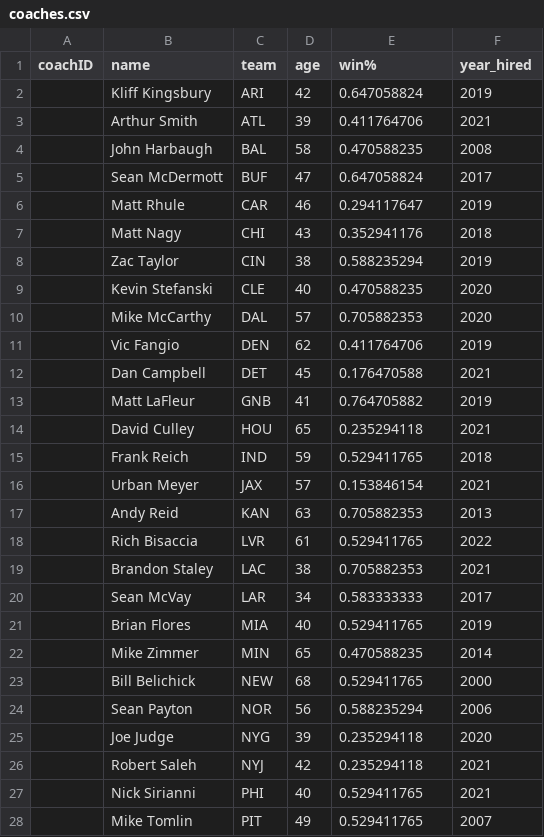
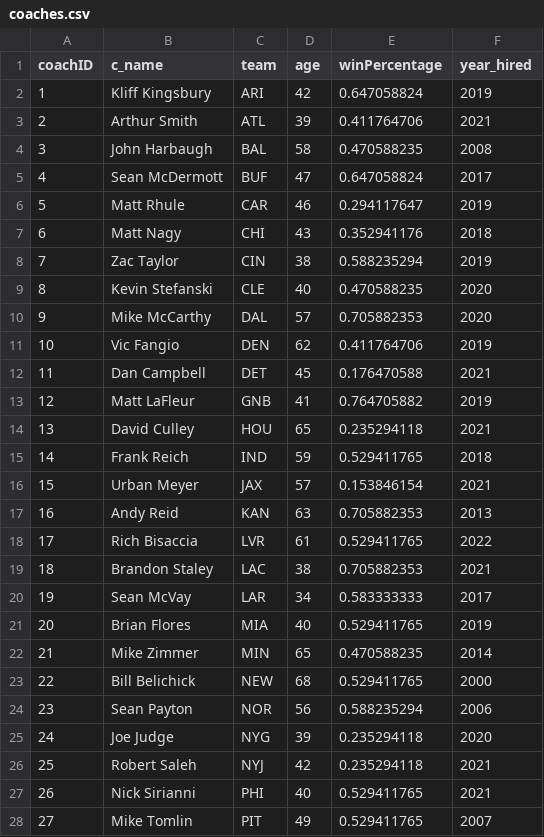
Before and after one commit to MadSuleiman/FootballAnalytics, a CSV file: FootProj/data/coaches.csv, drawn as a sheet; only a part is shown; the diff covers the shown part only.

Commit message:
coaches table

```diff
--- a/FootProj/data/coaches.csv
+++ b/FootProj/data/coaches.csv
@@ -1,28 +1,28 @@
-coachID,name,team,age,win%,year_hired,,,,,,,,,,
-,Kliff Kingsbury,ARI,42,0.647058824,2019,,,,,,,,,,
-,Arthur Smith,ATL,39,0.411764706,2021,,,,,,,,,,
-,John Harbaugh,BAL,58,0.470588235,2008,,,,,,,,,,
-,Sean McDermott,BUF,47,0.647058824,2017,,,,,,,,,,
-,Matt Rhule,CAR,46,0.294117647,2019,,,,,,,,,,
-,Matt Nagy,CHI,43,0.352941176,2018,,,,,,,,,,
-,Zac Taylor,CIN,38,0.588235294,2019,,,,,,,,,,
-,Kevin Stefanski,CLE,40,0.470588235,2020,,,,,,,,,,
-,Mike McCarthy,DAL,57,0.705882353,2020,,,,,,,,,,
-,Vic Fangio,DEN,62,0.411764706,2019,,,,,,,,,,
-,Dan Campbell,DET,45,0.176470588,2021,,,,,,,,,,
-,Matt LaFleur,GNB,41,0.764705882,2019,,,,,,,,,,
-,David Culley,HOU,65,0.235294118,2021,,,,,,,,,,
-,Frank Reich,IND,59,0.529411765,2018,,,,,,,,,,
-,Urban Meyer,JAX,57,0.153846154,2021,,,,,,,,,,
-,Andy Reid,KAN,63,0.705882353,2013,,,,,,,,,,
-,Rich Bisaccia,LVR,61,0.529411765,2022,,,,,,,,,,
-,Brandon Staley,LAC,38,0.705882353,2021,,,,,,,,,,
-,Sean McVay,LAR,34,0.583333333,2017,,,,,,,,,,
-,Brian Flores,MIA,40,0.529411765,2019,,,,,,,,,,
-,Mike Zimmer,MIN,65,0.470588235,2014,,,,,,,,,,
-,Bill Belichick,NEW,68,0.529411765,2000,,,,,,,,,,
-,Sean Payton,NOR,56,0.588235294,2006,,,,,,,,,,
-,Joe Judge,NYG,39,0.235294118,2020,,,,,,,,,,
-,Robert Saleh,NYJ,42,0.235294118,2021,,,,,,,,,,
-,Nick Sirianni,PHI,40,0.529411765,2021,,,,,,,,,,
-,Mike Tomlin,PIT,49,0.529411765,2007,,,,,,,,,,
+coachID, c_name,team,age,winPercentage,year_hired
+1,Kliff Kingsbury,ARI,42,0.647058824,2019
+2,Arthur Smith,ATL,39,0.411764706,2021
+3,John Harbaugh,BAL,58,0.470588235,2008
+4,Sean McDermott,BUF,47,0.647058824,2017
+5,Matt Rhule,CAR,46,0.294117647,2019
+6,Matt Nagy,CHI,43,0.352941176,2018
+7,Zac Taylor,CIN,38,0.588235294,2019
+8,Kevin Stefanski,CLE,40,0.470588235,2020
+9,Mike McCarthy,DAL,57,0.705882353,2020
+10,Vic Fangio,DEN,62,0.411764706,2019
+11,Dan Campbell,DET,45,0.176470588,2021
+12,Matt LaFleur,GNB,41,0.764705882,2019
+13,David Culley,HOU,65,0.235294118,2021
+14,Frank Reich,IND,59,0.529411765,2018
+15,Urban Meyer,JAX,57,0.153846154,2021
+16,Andy Reid,KAN,63,0.705882353,2013
+17,Rich Bisaccia,LVR,61,0.529411765,2022
+18,Brandon Staley,LAC,38,0.705882353,2021
+19,Sean McVay,LAR,34,0.583333333,2017
+20,Brian Flores,MIA,40,0.529411765,2019
+21,Mike Zimmer,MIN,65,0.470588235,2014
+22,Bill Belichick,NEW,68,0.529411765,2000
+23,Sean Payton,NOR,56,0.588235294,2006
+24,Joe Judge,NYG,39,0.235294118,2020
+25,Robert Saleh,NYJ,42,0.235294118,2021
+26,Nick Sirianni,PHI,40,0.529411765,2021
+27,Mike Tomlin,PIT,49,0.529411765,2007
```
Also changed, not shown: 5 edited cells elsewhere in this file, 2 other files.
